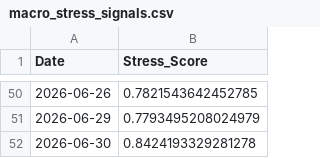
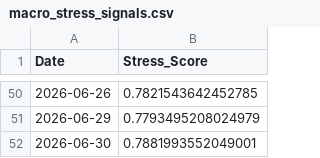
Before and after one commit to ExcelsiorSR/Project_QP, a CSV file: data/macro_stress_signals.csv, drawn as a sheet; only a part is shown, gaps mark what is left out.

```diff
--- a/data/macro_stress_signals.csv
+++ b/data/macro_stress_signals.csv
@@ -51,2 +51,2 @@ Date,Stress_Score
 2026-06-29,0.7793495208024979
-2026-06-30,0.8424193329281278
+2026-06-30,0.7881993552049001
```
Also changed, not shown: 1 other file.
